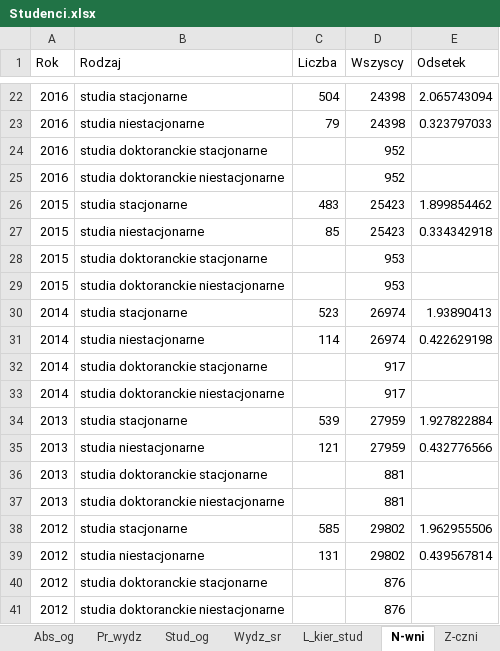
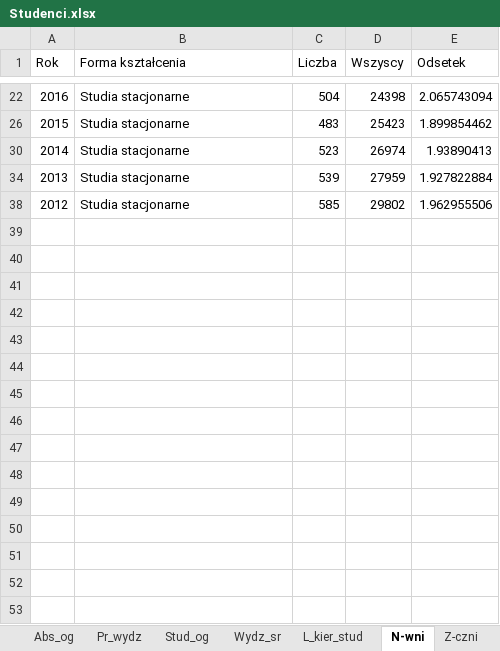
Before and after one commit to stat-umk/UMK-w-liczbach, an Excel workbook: Studenci.xlsx, sheet N-wni, drawn as a sheet; only a part is shown, gaps mark what is left out; values as stored, in another font and other column widths than the file's, no borders; the diff covers the shown part only; the diff names each change by its address in the sheet, - before the commit and + after, or states it on an @@ line.

```diff
--- a/Studenci.xlsx (sheet N-wni)
+++ b/Studenci.xlsx (sheet N-wni)
-B1: Rodzaj
+B1: Forma kształcenia
-B22 (Forma kształcenia): studia stacjonarne
+B22 (Forma kształcenia): Studia stacjonarne
-row 23: 2016 | studia niestacjonarne | 79 | 24398 | 0.323797033
-row 24: 2016 | studia doktoranckie stacjonarne |  | 952
-row 25: 2016 | studia doktoranckie niestacjonarne |  | 952
-B26 (Forma kształcenia): studia stacjonarne
+B26 (Forma kształcenia): Studia stacjonarne
-row 27: 2015 | studia niestacjonarne | 85 | 25423 | 0.334342918
-row 28: 2015 | studia doktoranckie stacjonarne |  | 953
-row 29: 2015 | studia doktoranckie niestacjonarne |  | 953
-B30 (Forma kształcenia): studia stacjonarne
+B30 (Forma kształcenia): Studia stacjonarne
-row 31: 2014 | studia niestacjonarne | 114 | 26974 | 0.422629198
-row 32: 2014 | studia doktoranckie stacjonarne |  | 917
-row 33: 2014 | studia doktoranckie niestacjonarne |  | 917
-B34 (Forma kształcenia): studia stacjonarne
+B34 (Forma kształcenia): Studia stacjonarne
-row 35: 2013 | studia niestacjonarne | 121 | 27959 | 0.432776566
-row 36: 2013 | studia doktoranckie stacjonarne |  | 881
-row 37: 2013 | studia doktoranckie niestacjonarne |  | 881
-B38 (Forma kształcenia): studia stacjonarne
+B38 (Forma kształcenia): Studia stacjonarne
-row 39: 2012 | studia niestacjonarne | 131 | 29802 | 0.439567814
-row 40: 2012 | studia doktoranckie stacjonarne |  | 876
-row 41: 2012 | studia doktoranckie niestacjonarne |  | 876
```
Also changed, not shown: 15 removed rows and 5 edited cells elsewhere in this sheet, hidden cells.
